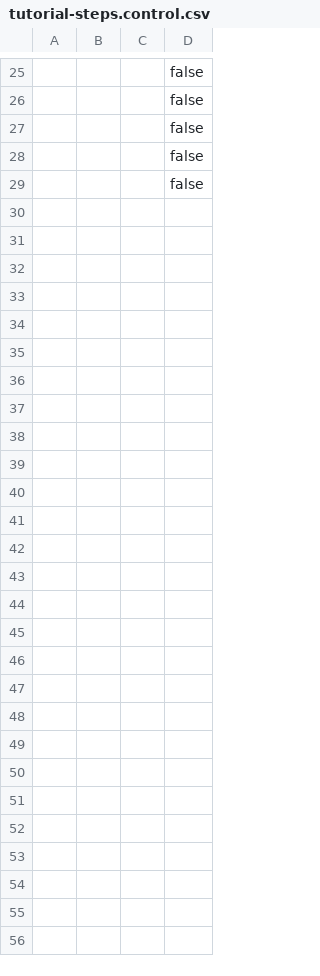
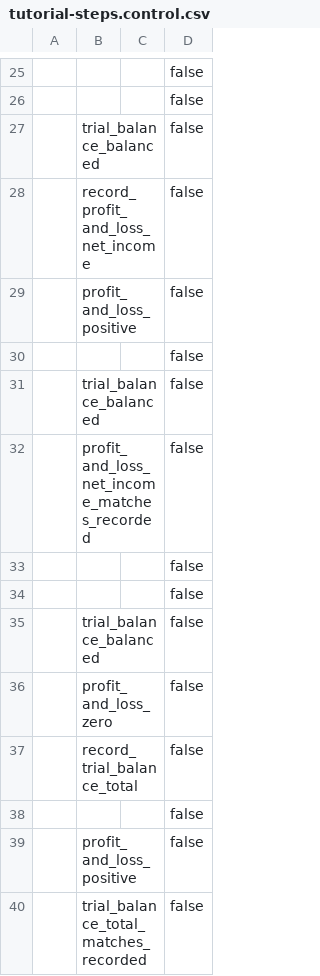
Before and after one commit to relatingdata/SQLite-ledger-ts, a CSV file: shared-fixtures/tutorial-steps.control.csv, drawn as a sheet; only a part is shown, gaps mark what is left out; the diff names each change by its address in the sheet, - before the commit and + after, or states it on an @@ line.

```diff
--- a/shared-fixtures/tutorial-steps.control.csv
+++ b/shared-fixtures/tutorial-steps.control.csv
+row 27:  | trial_balance_balanced |  | false
+row 28:  | record_profit_and_loss_net_income |  | false
+row 29:  | profit_and_loss_positive |  | false
+row 30:  |  |  | false
+row 31:  | trial_balance_balanced |  | false
+row 32:  | profit_and_loss_net_income_matches_recorded |  | false
+row 35:  | trial_balance_balanced |  | false
+row 36:  | profit_and_loss_zero |  | false
+row 37:  | record_trial_balance_total |  | false
+row 39:  | profit_and_loss_positive |  | false
+row 40:  | trial_balance_total_matches_recorded |  | false
```
Also changed, not shown: shared-fixtures/screens.csv, shared-fixtures/tutorial-steps.csv, 3 other files.
